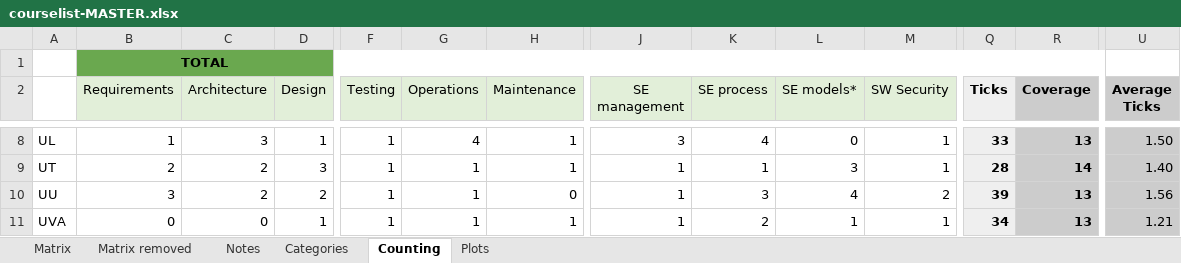
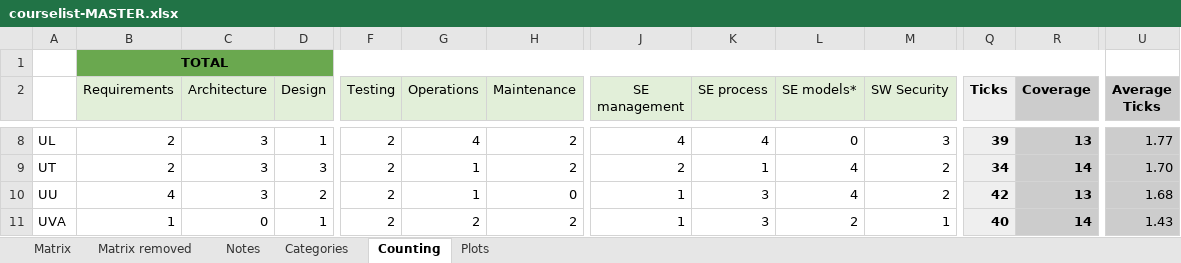
Before and after one commit to fabianodalp/versen-courses-paper, an Excel workbook: courselist-MASTER.xlsx, sheet Counting, drawn as a sheet; only a part is shown, gaps mark what is left out; values as stored, in another font and other column widths than the file's, no borders; conditional formats not drawn; the diff covers the shown part only; the diff names each change by its address in the sheet, - before the commit and + after, or states it on an @@ line.

```diff
--- a/courselist-MASTER.xlsx (sheet Counting)
+++ b/courselist-MASTER.xlsx (sheet Counting)
-B8 (Requirements): 1
+B8 (Requirements): 2
-F8:F11 (Testing): 1
+F8:F11 (Testing): 2
-H8:H9 (Maintenance): 1
+H8:H9 (Maintenance): 2
-J8 (SE management): 3
+J8 (SE management): 4
-M8 (SW Security): 1
+M8 (SW Security): 3
-Q8 (Ticks): 33
+Q8 (Ticks): 39
-U8 (Average Ticks): 1.50
+U8 (Average Ticks): 1.77
-C9:C10 (Architecture): 2
+C9:C10 (Architecture): 3
-J9 (SE management): 1
+J9 (SE management): 2
-L9 (SE models*): 3
+L9 (SE models*): 4
-M9 (SW Security): 1
+M9 (SW Security): 2
-Q9 (Ticks): 28
+Q9 (Ticks): 34
-U9 (Average Ticks): 1.40
+U9 (Average Ticks): 1.70
-B10 (Requirements): 3
+B10 (Requirements): 4
-Q10 (Ticks): 39
+Q10 (Ticks): 42
-U10 (Average Ticks): 1.56
+U10 (Average Ticks): 1.68
-B11 (Requirements): 0
+B11 (Requirements): 1
-G11 (Operations): 1
+G11 (Operations): 2
-H11 (Maintenance): 1
+H11 (Maintenance): 2
-K11 (SE process): 2
+K11 (SE process): 3
-L11 (SE models*): 1
+L11 (SE models*): 2
-Q11 (Ticks): 34
+Q11 (Ticks): 40
-R11 (Coverage): 13
+R11 (Coverage): 14
-U11 (Average Ticks): 1.21
+U11 (Average Ticks): 1.43
```
Also changed, not shown: 190 edited cells elsewhere in this sheet, formulas that keep their value, 1 other file.
